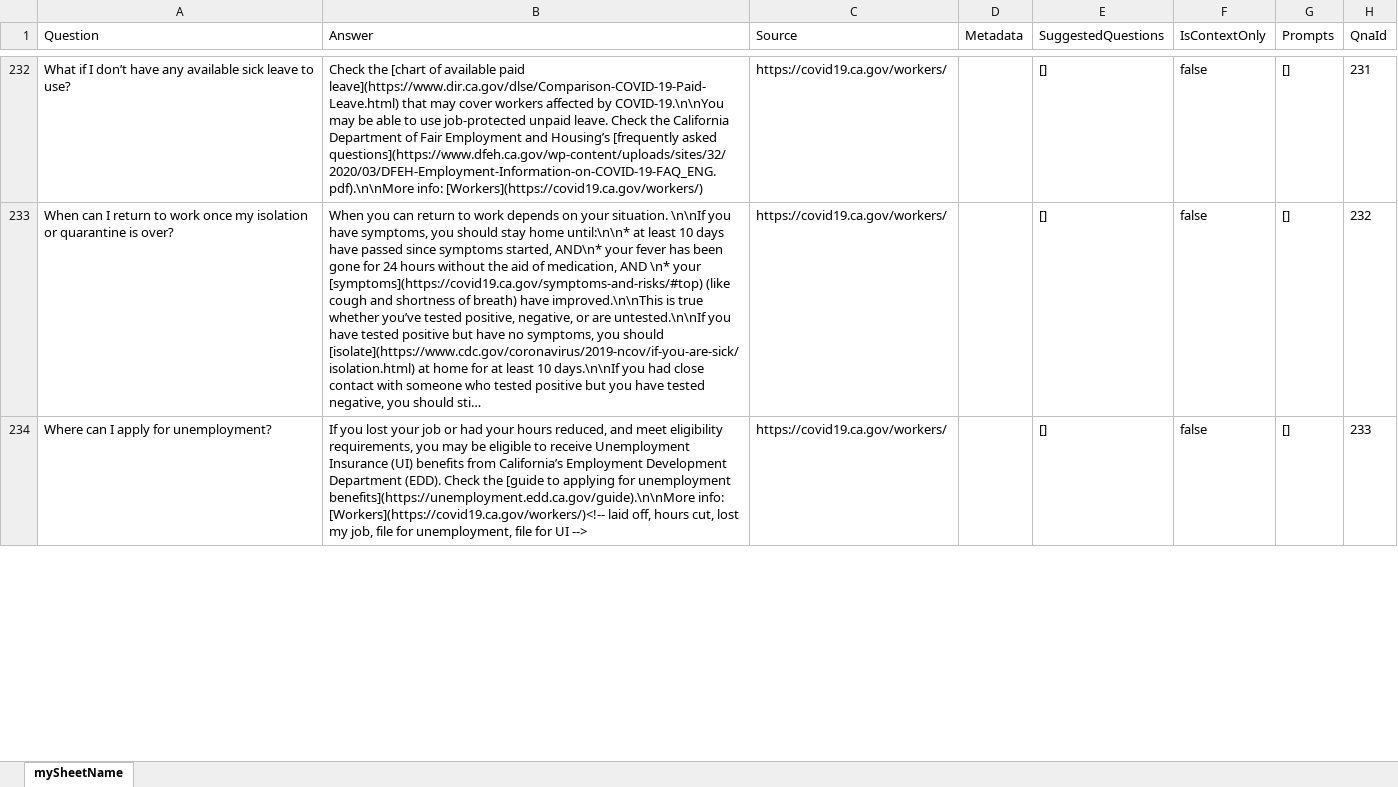
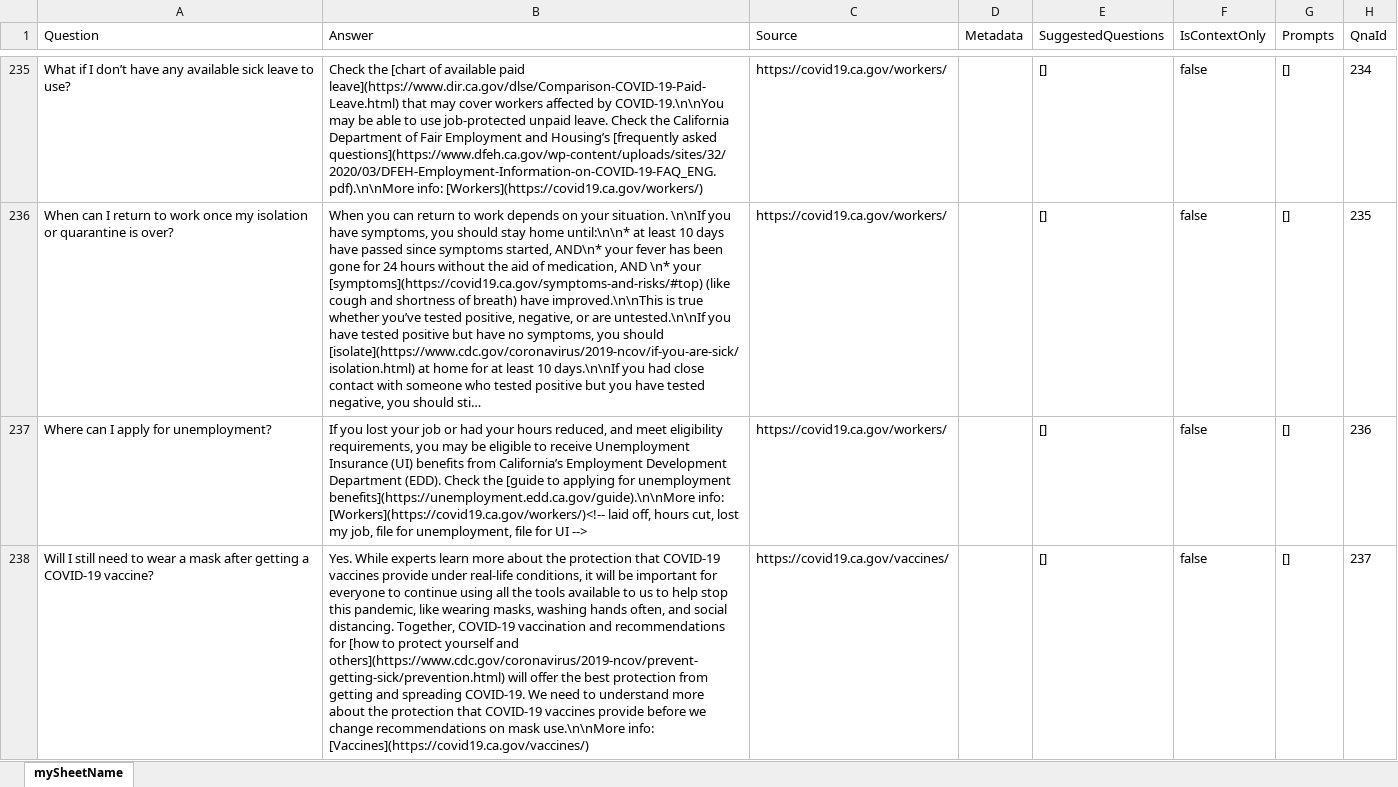
Before and after one commit to cagov/Cron, an Excel workbook: qnacrawler/merged.xlsx, sheet mySheetName, drawn as a sheet; only a part is shown, gaps mark what is left out; long unchanged cells end in …; values as stored, in another font and other column widths than the file's, no borders; addresses are those after the commit; the diff covers the shown part only; the diff names each change by its address in the sheet, - before the commit and + after, or states it on an @@ line.

Commit message:
added vaccine url to crawl, latest dataset

```diff
--- a/qnacrawler/merged.xlsx (sheet mySheetName)
+++ b/qnacrawler/merged.xlsx (sheet mySheetName)
-H235 (QnaId): 231
+H235 (QnaId): 234
-H236 (QnaId): 232
+H236 (QnaId): 235
-H237 (QnaId): 233
+H237 (QnaId): 236
+row 238: Will I still need to wear a mask after getting a COVID-19 vaccine? | Yes. While experts learn more about the protection that COVID-19 vaccines provide under real-life conditions, it will be important for everyone to continue using all the tools available to us to help stop this pandemic, like wearing masks, washing hands often, and social distancing. Together, COVID-19 vaccination and recommendations for [how to protect yourself and others](https://www.cdc.gov/coronavirus/2019-ncov/prevent-getting-sick/prevention.html) will offer the best protection from getting and spreading COVID-19. We need to understand more about the protection that COVID-19 vaccines provide before we change recommendations on mask use.\n\nMore info: [Vaccines](https://covid19.ca.gov/vaccines/) | https://covid19.ca.gov/vaccines/ |  | [] | false | [] | 237
```
Also changed, not shown: 6 added rows and 93 edited cells elsewhere in this sheet, 3 other files.
